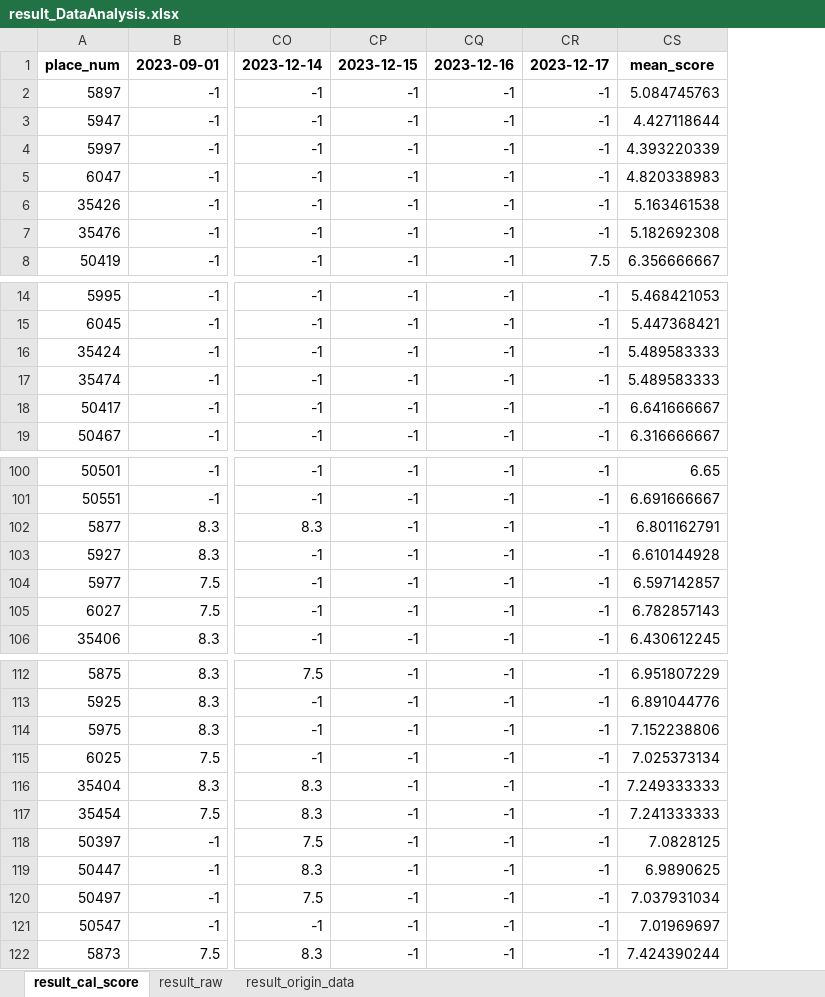
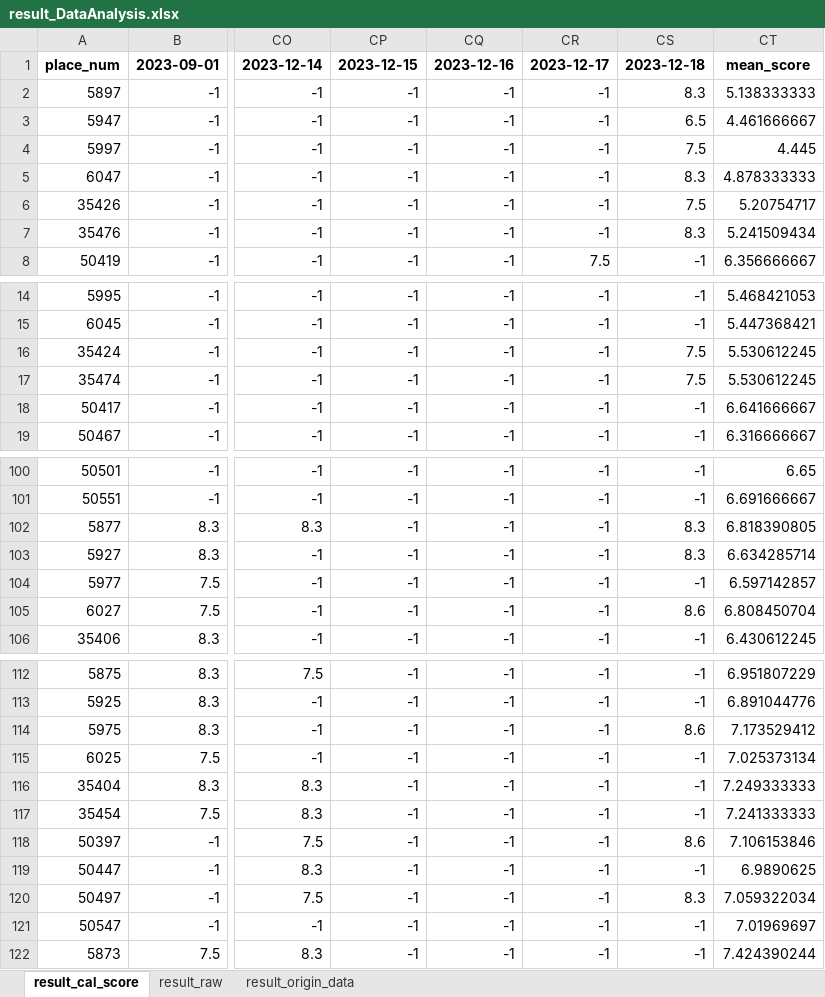
Before and after one commit to hikergoo/hikergoo.github.io, an Excel workbook: assets/data/result_DataAnalysis.xlsx, sheet result_cal_score, drawn as a sheet; only a part is shown, gaps mark what is left out; values as stored, in another font and other column widths than the file's, no borders; addresses are those after the commit; the diff covers the shown part only; the diff names each change by its address in the sheet, - before the commit and + after, or states it on an @@ line.

```diff
--- a/assets/data/result_DataAnalysis.xlsx (sheet result_cal_score)
+++ b/assets/data/result_DataAnalysis.xlsx (sheet result_cal_score)
+column CS, rows 1-8: 2023-12-18 | 8.3 | 6.5 | 7.5 | 8.3 | 7.5 | 8.3 | -1; rows 14-19: -1 | -1 | 7.5 | 7.5 | -1 | -1; rows 100-106: -1 | -1 | 8.3 | 8.3 | -1 | 8.6 | -1; rows 112-122: -1 | -1 | 8.6 | -1 | -1 | -1 | 8.6 | -1 | 8.3 | -1 | -1
-CT2: 5.084745763
+CT2: 5.138333333
-CT3: 4.427118644
+CT3: 4.461666667
-CT4: 4.393220339
+CT4: 4.445
-CT5: 4.820338983
+CT5: 4.878333333
-CT6: 5.163461538
+CT6: 5.20754717
-CT7: 5.182692308
+CT7: 5.241509434
-CT16:CT17: 5.489583333
+CT16:CT17: 5.530612245
-CT102: 6.801162791
+CT102: 6.818390805
-CT103: 6.610144928
+CT103: 6.634285714
-CT105: 6.782857143
+CT105: 6.808450704
-CT114: 7.152238806
+CT114: 7.173529412
-CT118: 7.0828125
+CT118: 7.106153846
-CT120: 7.037931034
+CT120: 7.059322034
```
Also changed, not shown: 4 edited cells elsewhere in this sheet, sheet result_origin_data, sheet result_raw, 2 other files.
